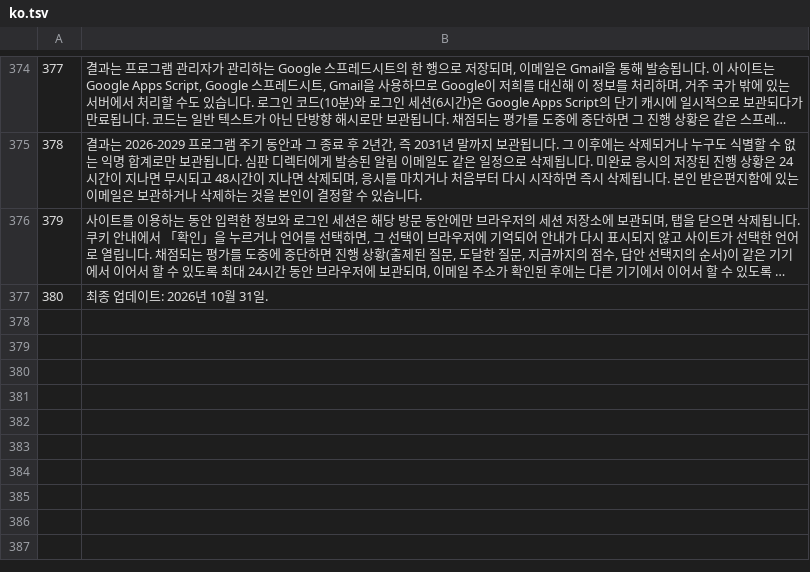
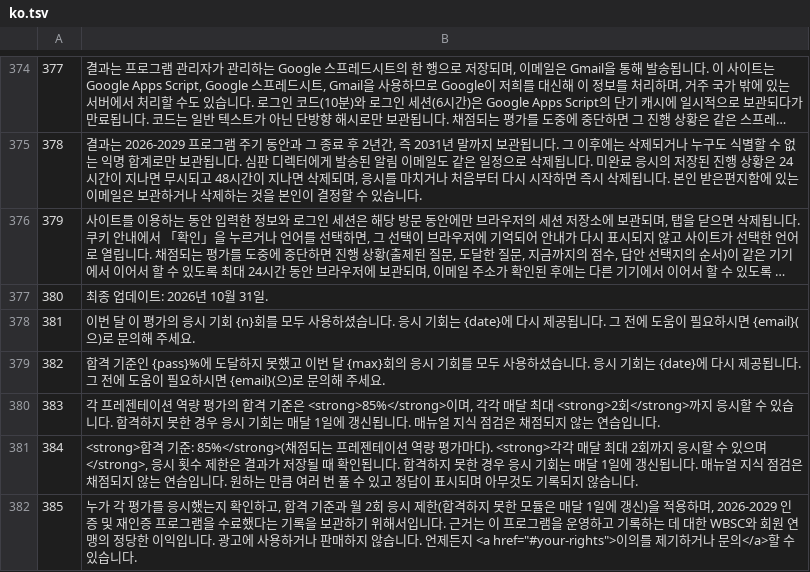
Before and after one commit to alexAAH1202/WBSC, a TSV file: i18n/src/ko.tsv, drawn as a sheet; only a part is shown, gaps mark what is left out; long unchanged cells end in …; the diff names each change by its address in the sheet, - before the commit and + after, or states it on an @@ line.

```diff
--- a/i18n/src/ko.tsv
+++ b/i18n/src/ko.tsv
+row 378: 381 | 이번 달 이 평가의 응시 기회 {n}회를 모두 사용하셨습니다. 응시 기회는 {date}에 다시 제공됩니다. 그 전에 도움이 필요하시면 {email}(으)로 문의해 주세요.
+row 379: 382 | 합격 기준인 {pass}%에 도달하지 못했고 이번 달 {max}회의 응시 기회를 모두 사용하셨습니다. 응시 기회는 {date}에 다시 제공됩니다. 그 전에 도움이 필요하시면 {email}(으)로 문의해 주세요.
+row 380: 383 | 각 프레젠테이션 역량 평가의 합격 기준은 <strong>85%</strong>이며, 각각 매달 최대 <strong>2회</strong>까지 응시할 수 있습니다. 합격하지 못한 경우 응시 기회는 매달 1일에 갱신됩니다. 매뉴얼 지식 점검은 채점되지 않는 연습입니다.
+row 381: 384 | <strong>합격 기준: 85%</strong>(채점되는 프레젠테이션 역량 평가마다). <strong>각각 매달 최대 2회까지 응시할 수 있으며</strong>, 응시 횟수 제한은 결과가 저장될 때 확인됩니다. 합격하지 못한 경우 응시 기회는 매달 1일에 갱신됩니다. 매뉴얼 지식 점검은 채점되지 않는 연습입니다. 원하는 만큼 여러 번 풀 수 있고 정답이 표시되며 아무것도 기록되지 않습니다.
+row 382: 385 | 누가 각 평가를 응시했는지 확인하고, 합격 기준과 월 2회 응시 제한(합격하지 못한 모듈은 매달 1일에 갱신)을 적용하며, 2026-2029 인증 및 재인증 프로그램을 수료했다는 기록을 보관하기 위해서입니다. 근거는 이 프로그램을 운영하고 기록하는 데 대한 WBSC와 회원 연맹의 정당한 이익입니다. 광고에 사용하거나 판매하지 않습니다. 언제든지 <a href="#your-rights">이의를 제기하거나 문의</a>할 수 있습니다.
```
Also changed, not shown: i18n/src/es.tsv, i18n/src/fr.tsv, 18 other files.
